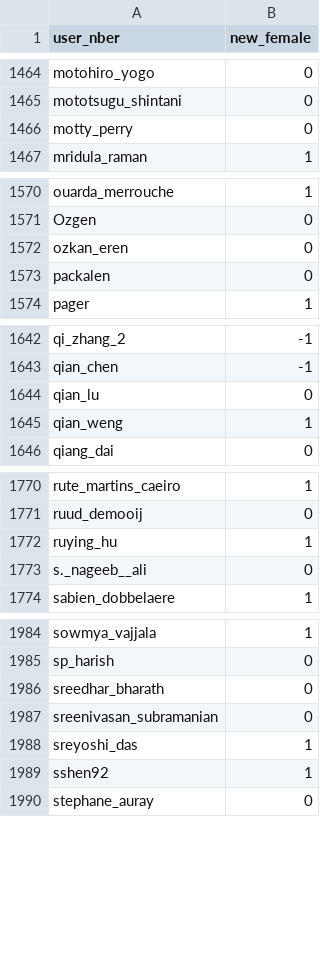
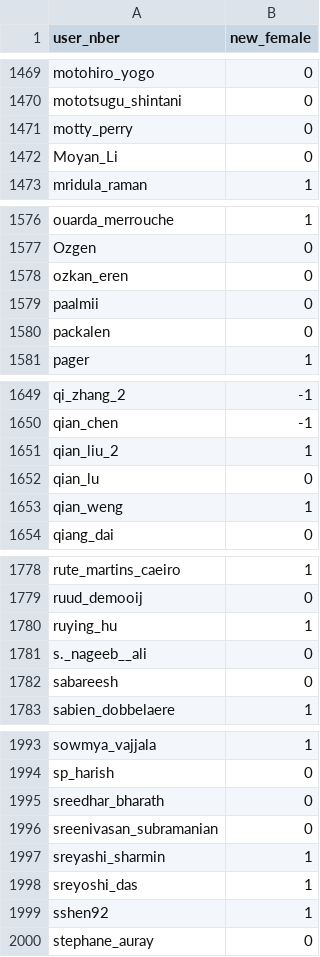
Before and after one commit to bldavies/nberwp, a CSV file: data-raw/sexes/via_nber.csv, drawn as a sheet; only a part is shown, gaps mark what is left out; the diff covers the shown part only.

```diff
--- a/data-raw/sexes/via_nber.csv
+++ b/data-raw/sexes/via_nber.csv
@@ -1466,2 +1471,3 @@ mototsugu_shintani,0
 motty_perry,0
+Moyan_Li,0
 mridula_raman,1
@@ -1572,2 +1578,3 @@ Ozgen,0
 ozkan_eren,0
+paalmii,0
 packalen,0
@@ -1643,2 +1650,3 @@ qi_zhang_2,-1
 qian_chen,-1
+qian_liu_2,1
 qian_lu,0
@@ -1773,2 +1781,3 @@ ruying_hu,1
 s._nageeb__ali,0
+sabareesh,0
 sabien_dobbelaere,1
@@ -1987,2 +1996,3 @@ sreedhar_bharath,0
 sreenivasan_subramanian,0
+sreyashi_sharmin,1
 sreyoshi_das,1
```
Also changed, not shown: 7 added rows elsewhere in this file, data-raw/authors.csv, data-raw/paper_authors.csv, 9 other files.
